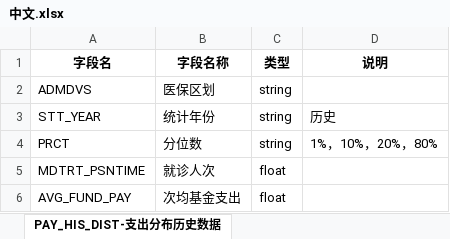
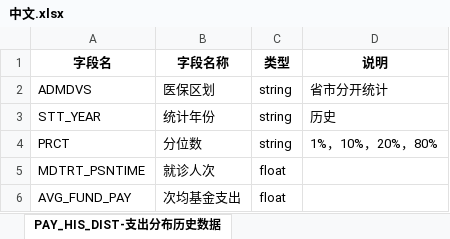
Before and after one commit to hugozhang/easy-widget, an Excel workbook: easy-widget-excel/中文.xlsx, sheet PAY_HIS_DIST-支出分布历史数据, drawn as a sheet; values as stored, in another font and other column widths than the file's, no borders; the diff names each change by its address in the sheet, - before the commit and + after, or states it on an @@ line.

```diff
--- a/easy-widget-excel/中文.xlsx (sheet PAY_HIS_DIST-支出分布历史数据)
+++ b/easy-widget-excel/中文.xlsx (sheet PAY_HIS_DIST-支出分布历史数据)
-D2 (说明): (empty)
+D2 (说明): 省市分开统计
```
Also changed, not shown: other sheet tabs, 12 other files.
